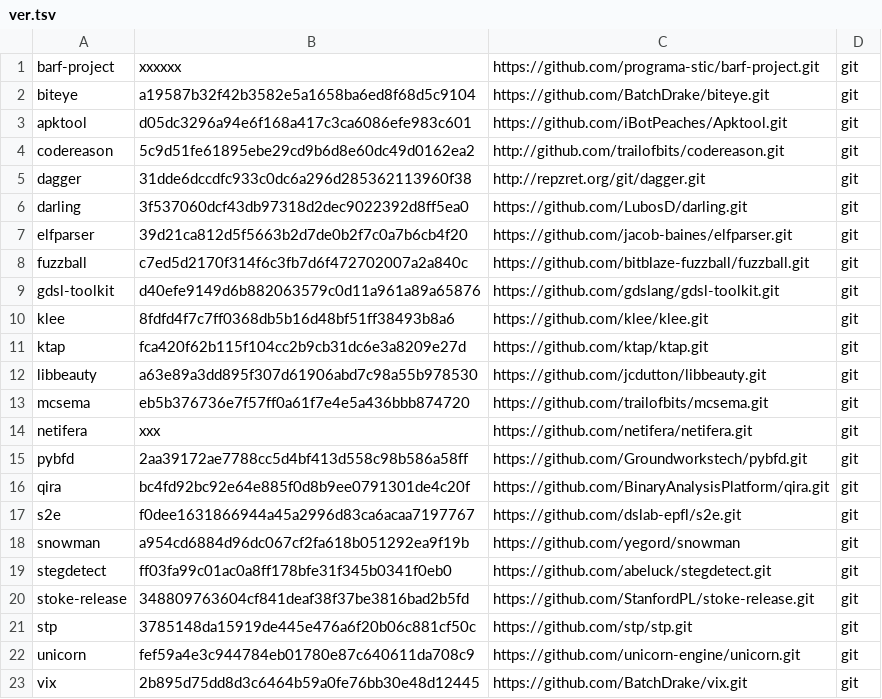
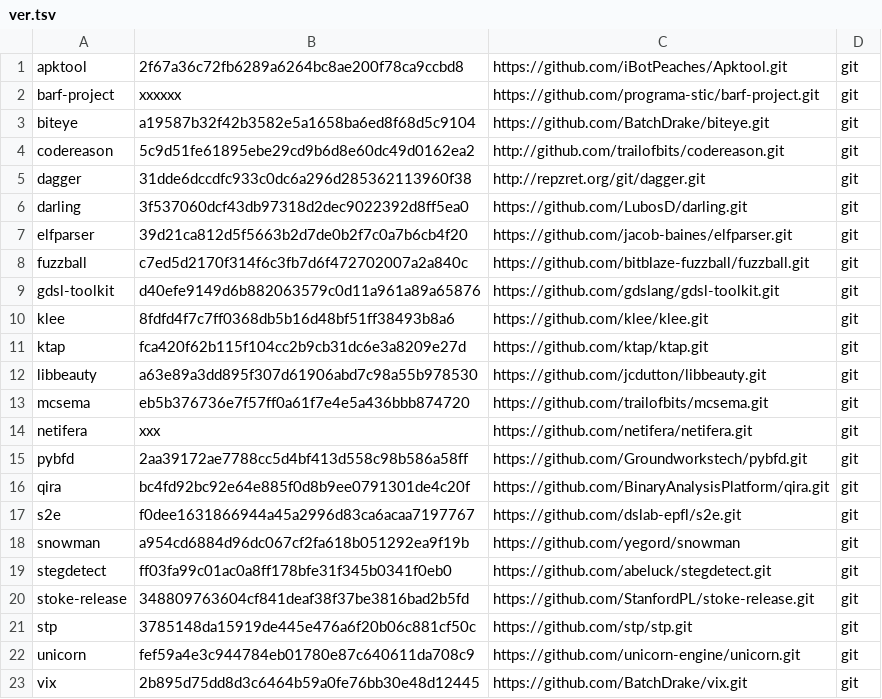
Before and after one commit to iNarcissuss/zzz, a TSV file: ver.tsv, drawn as a sheet; removed rows and columns are numbered as before the commit, all else as after; the diff names each change by its address in the sheet, - before the commit and + after, or states it on an @@ line.

Commit message:
apktool_2016-05-03-10:03

```diff
--- a/ver.tsv
+++ b/ver.tsv
+row 1: apktool | 2f67a36c72fb6289a6264bc8ae200f78ca9ccbd8 | https://github.com/iBotPeaches/Apktool.git | git
-row 3: apktool | d05dc3296a94e6f168a417c3ca6086efe983c601 | https://github.com/iBotPeaches/Apktool.git | git
```
Also changed, not shown: 2 other files.
